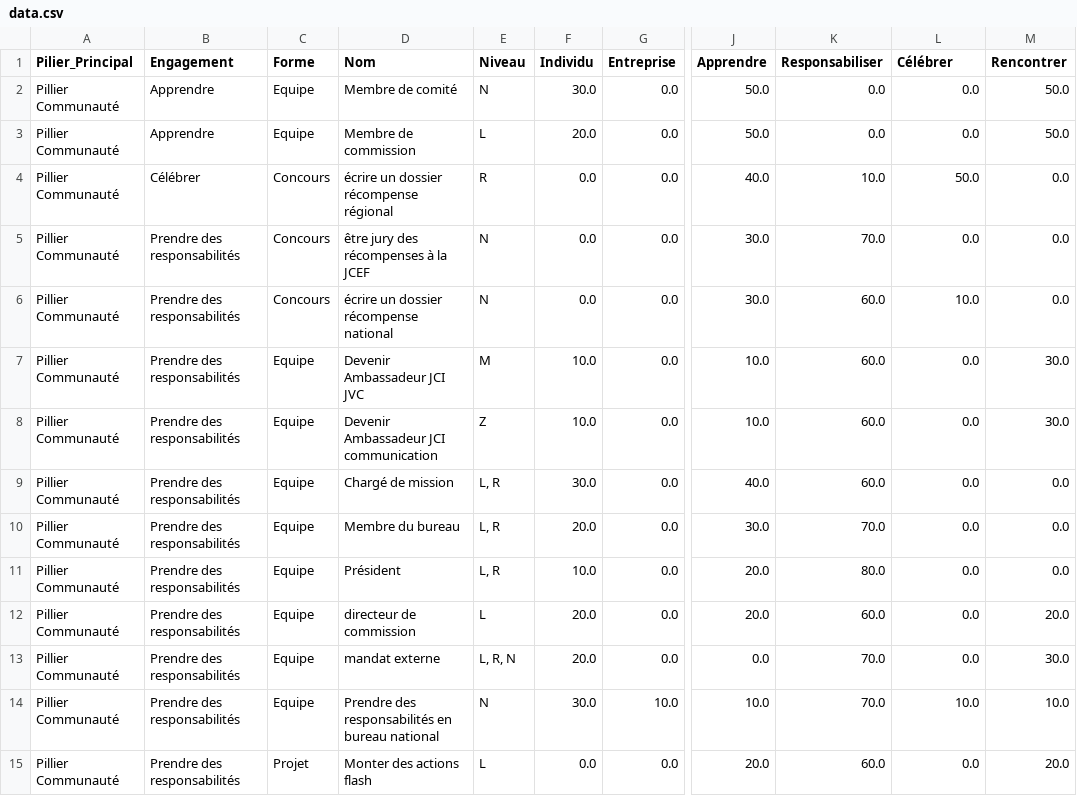
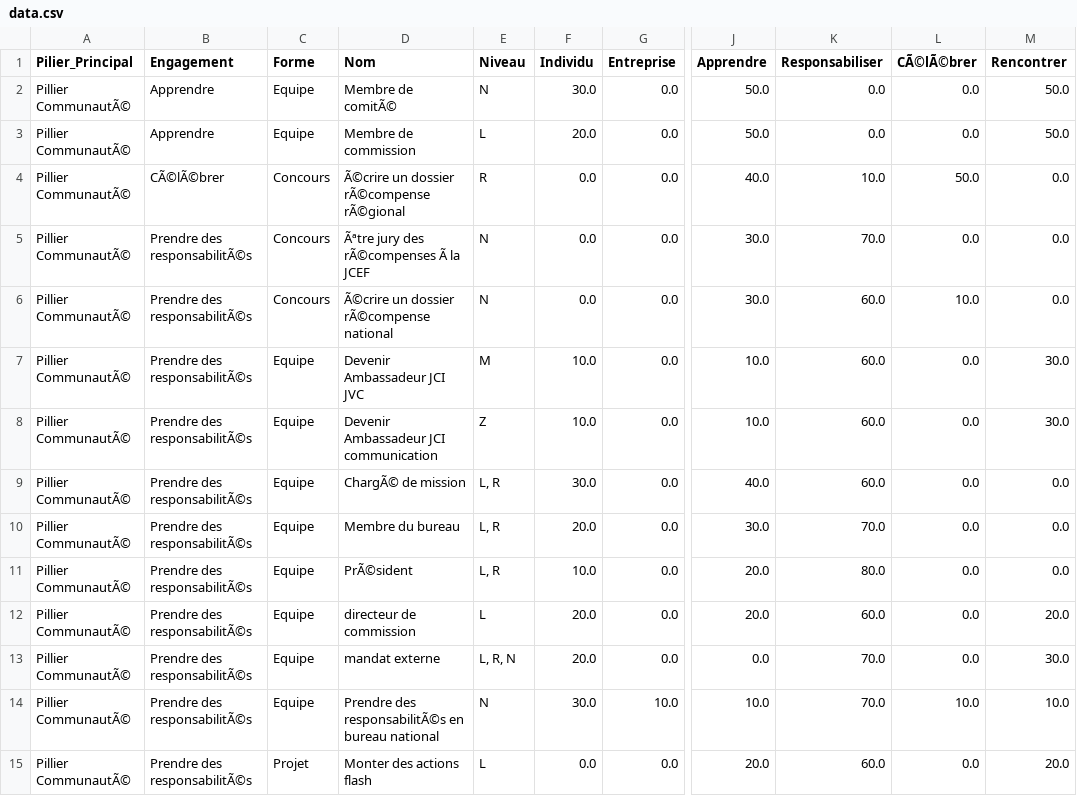
Before and after one commit to JCIFRANCE/jci-oppo, a CSV file: data.csv, drawn as a sheet; only a part is shown, gaps mark what is left out; the diff covers the shown part only; the diff names each change by its address in the sheet, - before the commit and + after, or states it on an @@ line.

Commit message:
Update data.csv

```diff
--- a/data.csv
+++ b/data.csv
-L1: Célébrer
+L1: CÃ©lÃ©brer
-A2:A15 (Pilier_Principal): Pillier Communauté
+A2:A15 (Pilier_Principal): Pillier CommunautÃ©
-D2 (Nom): Membre de comité
+D2 (Nom): Membre de comitÃ©
-B4 (Engagement): Célébrer
+B4 (Engagement): CÃ©lÃ©brer
-D4 (Nom): écrire un dossier récompense régional
+D4 (Nom): Ã©crire un dossier rÃ©compense rÃ©gional
-B5:B15 (Engagement): Prendre des responsabilités
+B5:B15 (Engagement): Prendre des responsabilitÃ©s
-D5 (Nom): être jury des récompenses à la JCEF
+D5 (Nom): Ãªtre jury des rÃ©compenses Ã la JCEF
-D6 (Nom): écrire un dossier récompense national
+D6 (Nom): Ã©crire un dossier rÃ©compense national
-D9 (Nom): Chargé de mission
+D9 (Nom): ChargÃ© de mission
-D11 (Nom): Président
+D11 (Nom): PrÃ©sident
-D14 (Nom): Prendre des responsabilités en bureau…
+D14 (Nom): Prendre des responsabilitÃ©s en bureau…
```
Also changed, not shown: 124 edited cells elsewhere in this file.
